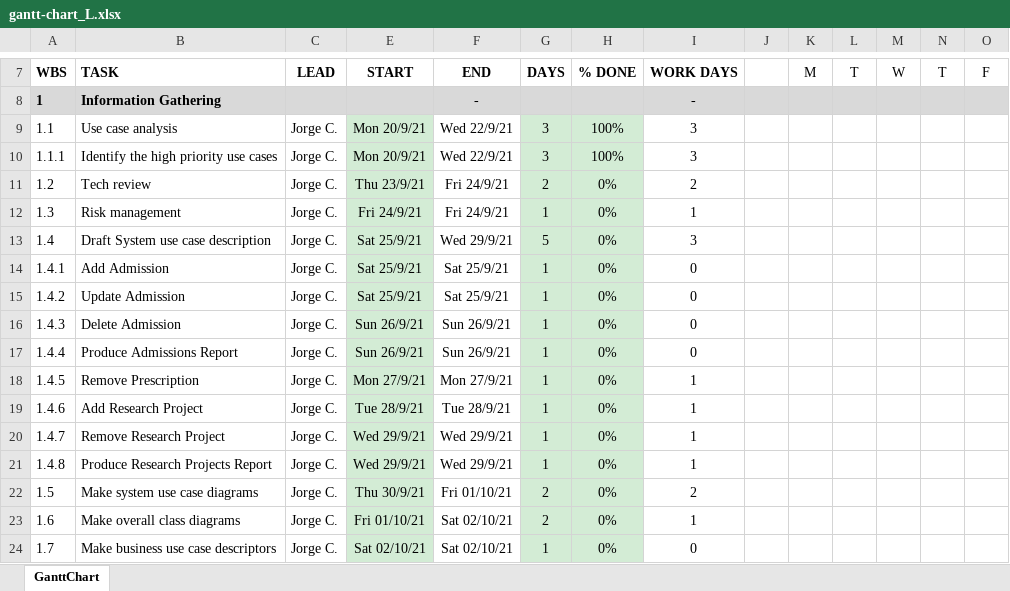
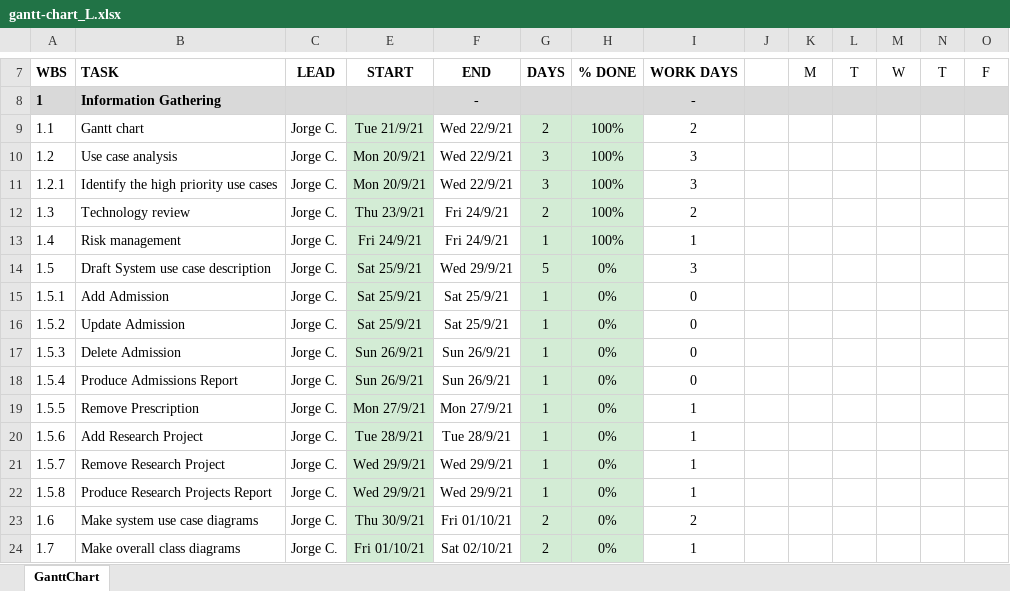
Before and after one commit to JorgeCampero/5607, an Excel workbook: gantt-chart_L.xlsx, sheet GanttChart, drawn as a sheet; only a part is shown, gaps mark what is left out; values as stored, in another font and other column widths than the file's, no borders; charts and pictures and conditional formats not drawn; removed rows and columns are numbered as before the commit, all else as after; rows hold the shown columns only; the diff covers the shown part only; the diff names each change by its address in the sheet, - before the commit and + after, or states it on an @@ line.

Commit message:
Version 4.0

```diff
--- a/gantt-chart_L.xlsx (sheet GanttChart)
+++ b/gantt-chart_L.xlsx (sheet GanttChart)
-B9: Use case analysis
+B9: Gantt chart
-E9: Mon 20/9/21
+E9: Tue 21/9/21
-G9: 3
+G9: 2
-I9: 3
+I9: 2
+row 10: 1.2 | Use case analysis | Jorge C. | Mon 20/9/21 | Wed 22/9/21 | 3 | 100% | 3
-A11: 1.1.1
+A11: 1.2.1
-A12: 1.2
+A12: 1.3
-B12: Tech review
+B12: Technology review
-H12:H13: 0%
+H12:H13: 100%
-A13: 1.3
+A13: 1.4
-A14: 1.4
+A14: 1.5
-A15: 1.4.1
+A15: 1.5.1
-A16: 1.4.2
+A16: 1.5.2
-A17: 1.4.3
+A17: 1.5.3
-A18: 1.4.4
+A18: 1.5.4
-A19: 1.4.5
+A19: 1.5.5
-A20: 1.4.6
+A20: 1.5.6
-A21: 1.4.7
+A21: 1.5.7
-A22: 1.4.8
+A22: 1.5.8
-row 22: 1.5 | Make system use case diagrams | Jorge C. | Thu 30/9/21 | Fri 01/10/21 | 2 | 0% | 2
-B23: Make overall class diagrams
+B23: Make system use case diagrams
-E23: Fri 01/10/21
+E23: Thu 30/9/21
-F23: Sat 02/10/21
+F23: Fri 01/10/21
-I23: 1
+I23: 2
-B24: Make business use case descriptors
+B24: Make overall class diagrams
-E24: Sat 02/10/21
+E24: Fri 01/10/21
-G24: 1
+G24: 2
-I24: 0
+I24: 1
```
Also changed, not shown: 1 added row, 1 removed row and 27 edited cells elsewhere in this sheet, formulas that keep their value, charts or pictures.
